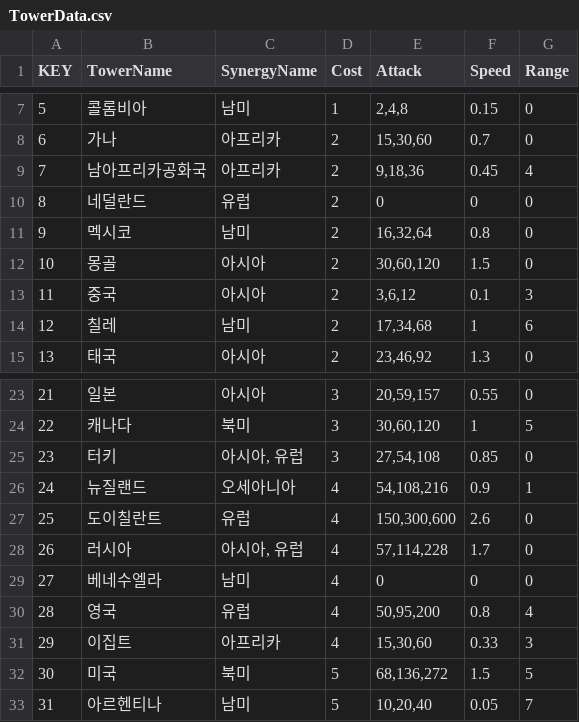
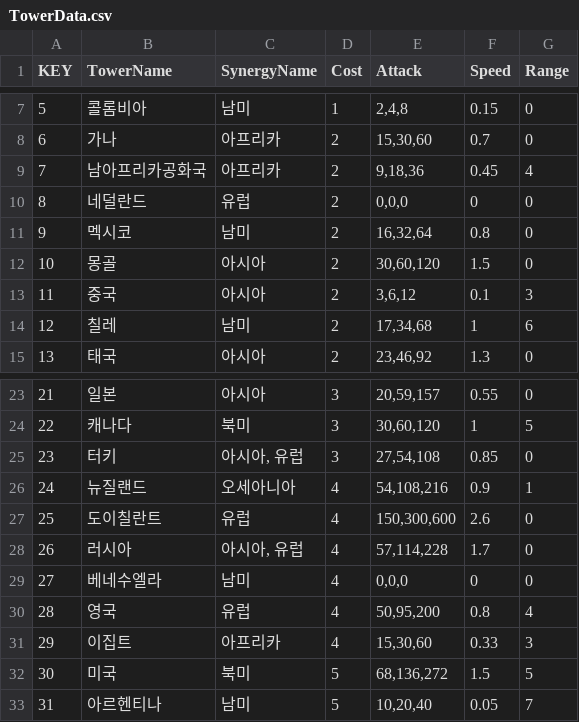
Before and after one commit to jiyullee/WorldTD, a CSV file: World Tower Defense/Assets/Resources/GameData/TowerData.csv, drawn as a sheet; only a part is shown, gaps mark what is left out.

Commit message:
fix : Fix error on selecting tower's position

```diff
--- a/World Tower Defense/Assets/Resources/GameData/TowerData.csv
+++ b/World Tower Defense/Assets/Resources/GameData/TowerData.csv
@@ -9,3 +9,3 @@
 7,남아프리카공화국,아프리카,2,"9,18,36",0.45,4
-8,네덜란드,유럽,2,0,0,0
+8,네덜란드,유럽,2,"0,0,0",0,0
 9,멕시코,남미,2,"16,32,64",0.8,0
@@ -28,3 +28,3 @@
 26,러시아,"아시아, 유럽",4,"57,114,228",1.7,0
-27,베네수엘라,남미,4,0,0,0
+27,베네수엘라,남미,4,"0,0,0",0,0
 28,영국,유럽,4,"50,95,200",0.8,4
```
Also changed, not shown: 8 other files.
